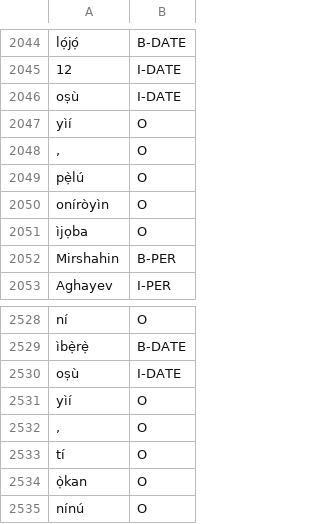
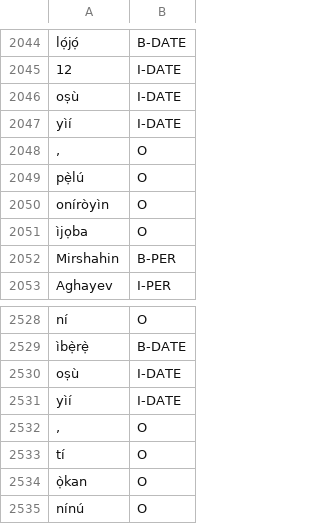
Before and after one commit to ajesujoba/YorubaTwi-Embedding, a TSV file: Yoruba/Yorùbá-NER/valid.tsv, drawn as a sheet; only a part is shown, gaps mark what is left out.

```diff
--- a/Yoruba/Yorùbá-NER/valid.tsv
+++ b/Yoruba/Yorùbá-NER/valid.tsv
@@ -2046,3 +2046,3 @@ lọ́jọ́	B-DATE
 oṣù	I-DATE
-yìí	O
+yìí	I-DATE
 ,	O
@@ -2530,3 +2530,3 @@ ní	O
 oṣù	I-DATE
-yìí	O
+yìí	I-DATE
 ,	O
```
Also changed, not shown: Yoruba/Yorùbá-NER/test.tsv, Yoruba/Yorùbá-NER/train.tsv.
